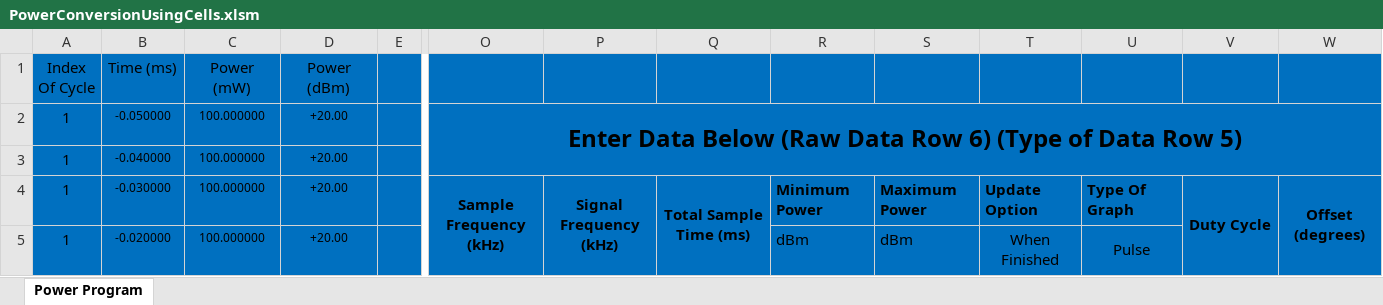
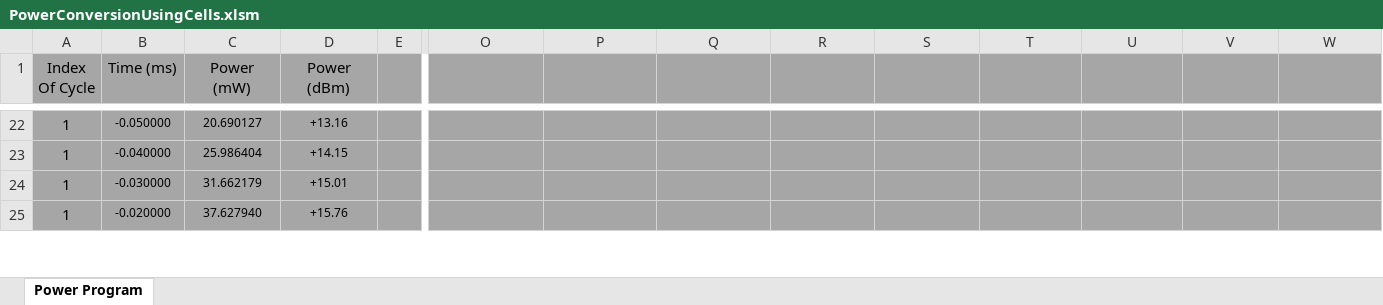
Before and after one commit to Thebluehawk707/excelPowerFunctions, an Excel workbook: PowerConversionUsingCells.xlsm, sheet Power Program, drawn as a sheet; only a part is shown, gaps mark what is left out; values as stored, in another font and other column widths than the file's, no borders; charts and pictures not drawn; removed rows and columns are numbered as before the commit, all else as after; the diff covers the shown part only; the diff names each change by its address in the sheet, - before the commit and + after, or states it on an @@ line.

Commit message:
asdf

```diff
--- a/PowerConversionUsingCells.xlsm (sheet Power Program)
+++ b/PowerConversionUsingCells.xlsm (sheet Power Program)
-A1:W1 fill: #0070C0
+A1:W1 fill: #A6A6A6
-A22:W25 fill: #0070C0
+A22:W25 fill: #A6A6A6
-C22 (Power (mW)): 100.000000
+C22 (Power (mW)): 20.690127
-D22 (Power (dBm)): +20.00
+D22 (Power (dBm)): +13.16
-O22: Enter Data Below (Raw Data Row 6) (Type of Data Row 5)
+O22: (empty)
-O2:W3 merged
-C23 (Power (mW)): 100.000000
+C23 (Power (mW)): 25.986404
-D23 (Power (dBm)): +20.00
+D23 (Power (dBm)): +14.15
-C24 (Power (mW)): 100.000000
+C24 (Power (mW)): 31.662179
-D24 (Power (dBm)): +20.00
+D24 (Power (dBm)): +15.01
-O24: Sample Frequency (kHz)
+O24: (empty)
-O4:O5 merged
-P24: Signal Frequency (kHz)
+P24: (empty)
-P4:P5 merged
-Q24: Total Sample Time (ms)
+Q24: (empty)
-Q4:Q5 merged
-R24: Minimum Power
+R24: (empty)
-S24: Maximum Power
+S24: (empty)
-T24: Update Option
+T24: (empty)
-U24: Type Of Graph
+U24: (empty)
-V24: Duty Cycle
+V24: (empty)
-V4:V5 merged
-W24: Offset (degrees)
+W24: (empty)
-W4:W5 merged
-C25 (Power (mW)): 100.000000
+C25 (Power (mW)): 37.627940
-D25 (Power (dBm)): +20.00
+D25 (Power (dBm)): +15.76
-R25: dBm
+R25: (empty)
-S25: dBm
+S25: (empty)
-T25: When Finished
+T25: (empty)
-T5:T6 merged
-U25: Pulse
+U25: (empty)
-U5:U6 merged
```
Also changed, not shown: 124 added rows, 286 edited cells and cell formats elsewhere in this sheet, charts or pictures.
